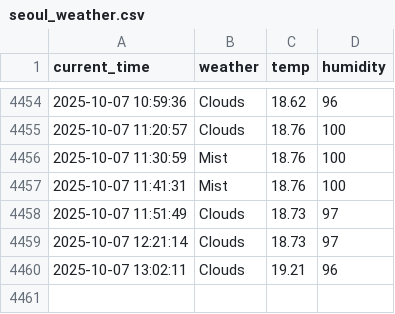
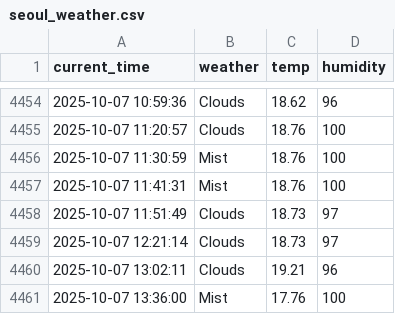
Before and after one commit to yhs1202/python_weather, a CSV file: seoul_weather.csv, drawn as a sheet; only a part is shown, gaps mark what is left out.

```diff
--- a/seoul_weather.csv
+++ b/seoul_weather.csv
@@ -4460 +4460,2 @@ current_time,weather,temp,humidity
 2025-10-07 13:02:11,Clouds,19.21,96
+2025-10-07 13:36:00,Mist,17.76,100
```
